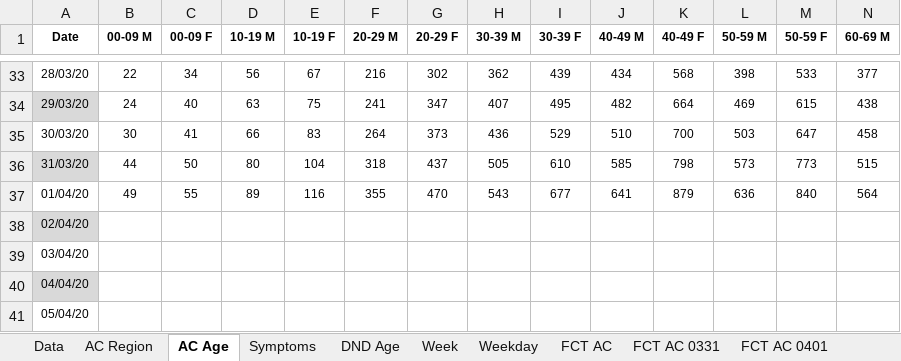
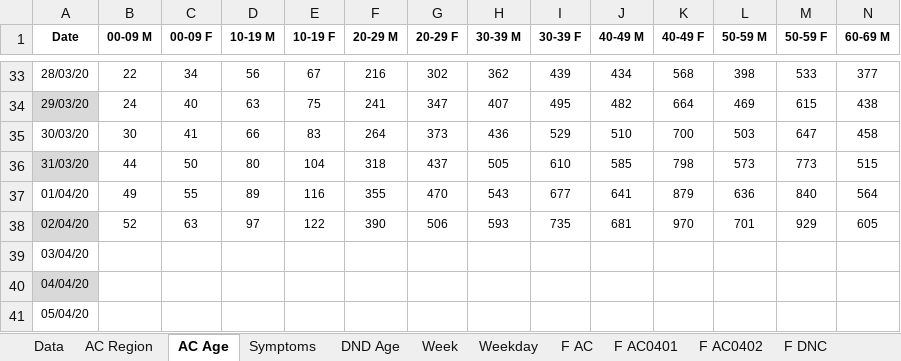
Before and after one commit to miguelalbano/covid19-pt, an Excel workbook: COVID19 PT.xlsx, sheet AC Age, drawn as a sheet; only a part is shown, gaps mark what is left out; values as stored, in another font and other column widths than the file's, no borders; conditional formats and table styles not drawn; removed rows and columns are numbered as before the commit, all else as after; rows hold the shown columns only; the diff names each change by its address in the sheet, - before the commit and + after, or states it on an @@ line.

```diff
--- a/COVID19 PT.xlsx (sheet AC Age)
+++ b/COVID19 PT.xlsx (sheet AC Age)
-sheet tab: FCT AC
+sheet tab: F AC
-sheet tab: FCT AC 0401
+sheet tab: F AC0401
-sheet tab: FCT AC 0331
+sheet tab: F AC0402
-row 38: 02/04/20
+row 38: 02/04/20 | 52 | 63 | 97 | 122 | 390 | 506 | 593 | 735 | 681 | 970 | 701 | 929 | 605
```
Also changed, not shown: sheet Weekday, sheet Data, sheet Week, sheet DND Age, sheet AC Region, sheet F AC, 2 more sheets, other sheet tabs, charts or pictures.
